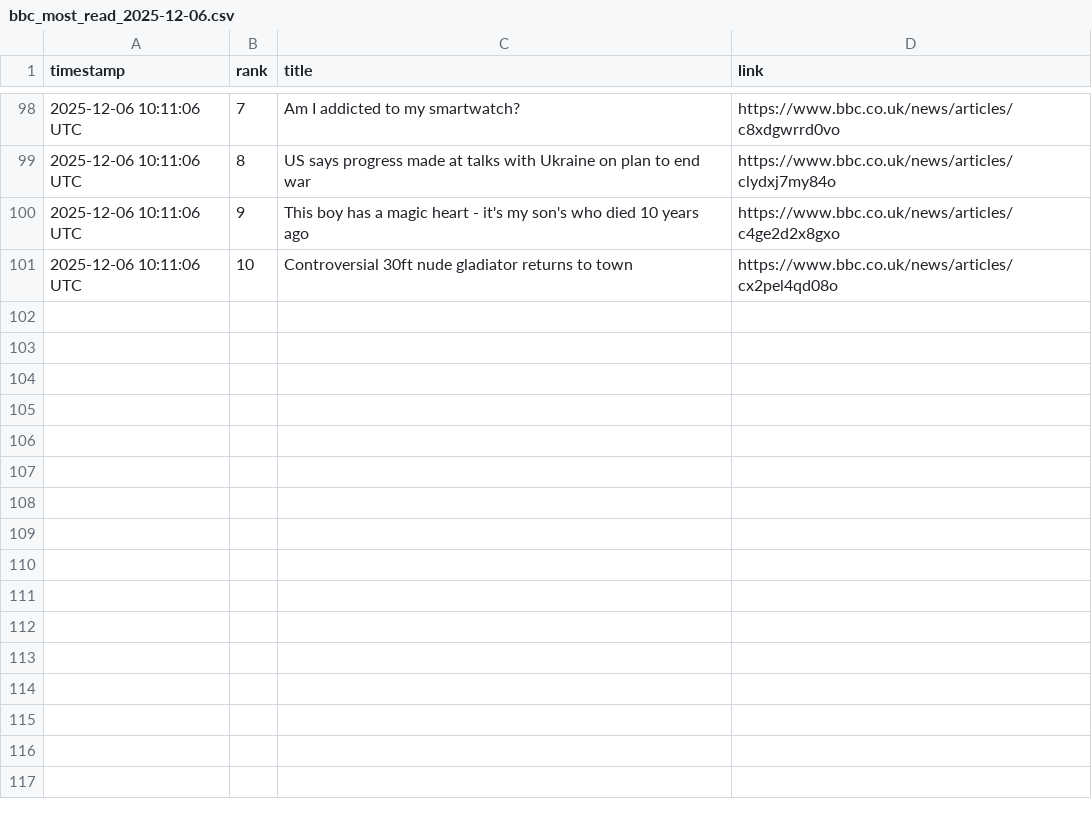
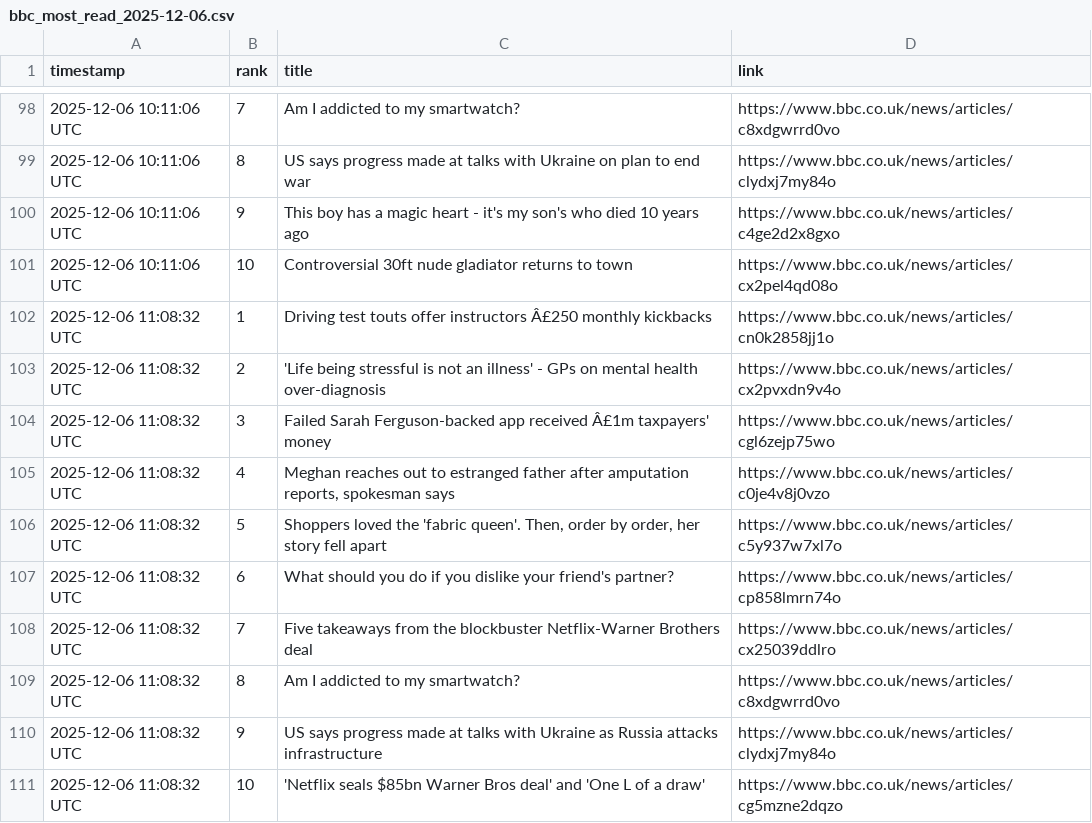
Before and after one commit to alastairherd/bbc_news_logger, a CSV file: data/bbc_most_read_2025-12-06.csv, drawn as a sheet; only a part is shown, gaps mark what is left out; the diff names each change by its address in the sheet, - before the commit and + after, or states it on an @@ line.

```diff
--- a/data/bbc_most_read_2025-12-06.csv
+++ b/data/bbc_most_read_2025-12-06.csv
+row 102: 2025-12-06 11:08:32 UTC | 1 | Driving test touts offer instructors Â£250 monthly kickbacks | https://www.bbc.co.uk/news/articles/cn0k2858jj1o
+row 103: 2025-12-06 11:08:32 UTC | 2 | 'Life being stressful is not an illness' - GPs on mental health over-diagnosis | https://www.bbc.co.uk/news/articles/cx2pvxdn9v4o
+row 104: 2025-12-06 11:08:32 UTC | 3 | Failed Sarah Ferguson-backed app received Â£1m taxpayers' money | https://www.bbc.co.uk/news/articles/cgl6zejp75wo
+row 105: 2025-12-06 11:08:32 UTC | 4 | Meghan reaches out to estranged father after amputation reports, spokesman says | https://www.bbc.co.uk/news/articles/c0je4v8j0vzo
+row 106: 2025-12-06 11:08:32 UTC | 5 | Shoppers loved the 'fabric queen'. Then, order by order, her story fell apart | https://www.bbc.co.uk/news/articles/c5y937w7xl7o
+row 107: 2025-12-06 11:08:32 UTC | 6 | What should you do if you dislike your friend's partner? | https://www.bbc.co.uk/news/articles/cp858lmrn74o
+row 108: 2025-12-06 11:08:32 UTC | 7 | Five takeaways from the blockbuster Netflix-Warner Brothers deal | https://www.bbc.co.uk/news/articles/cx25039ddlro
+row 109: 2025-12-06 11:08:32 UTC | 8 | Am I addicted to my smartwatch? | https://www.bbc.co.uk/news/articles/c8xdgwrrd0vo
+row 110: 2025-12-06 11:08:32 UTC | 9 | US says progress made at talks with Ukraine as Russia attacks infrastructure | https://www.bbc.co.uk/news/articles/clydxj7my84o
+row 111: 2025-12-06 11:08:32 UTC | 10 | 'Netflix seals $85bn Warner Bros deal' and 'One L of a draw' | https://www.bbc.co.uk/news/articles/cg5mzne2dqzo
```
Also changed, not shown: data/bbc_front_page_promos_2025-12-06.csv.
